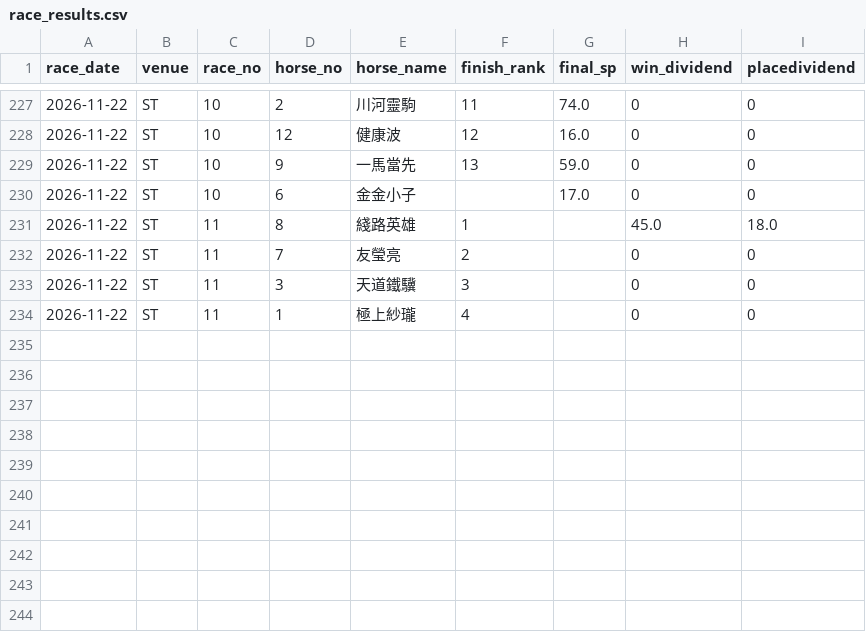
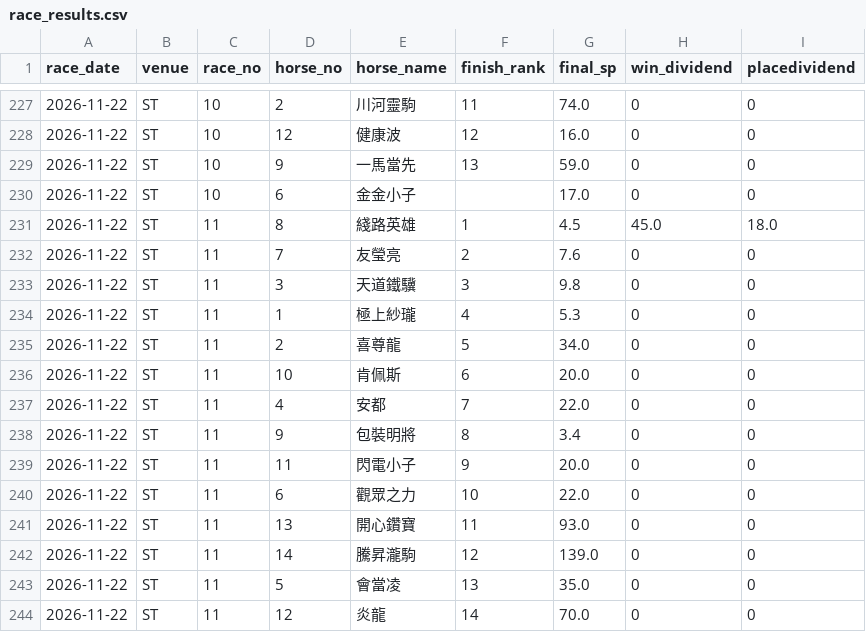
Before and after one commit to readbarapp/jc-strategy, a CSV file: data/race_results.csv, drawn as a sheet; only a part is shown, gaps mark what is left out.

```diff
--- a/data/race_results.csv
+++ b/data/race_results.csv
@@ -230,5 +230,15 @@ race_date,venue,race_no,horse_no,horse_name,finish_rank,final_sp,win_dividend,pl
 2026-11-22,ST,10,6,金金小子,,17.0,0,0
-2026-11-22,ST,11,8,綫路英雄,1,,45.0,18.0
-2026-11-22,ST,11,7,友瑩亮,2,,0,0
-2026-11-22,ST,11,3,天道鐵驥,3,,0,0
-2026-11-22,ST,11,1,極上紗瓏,4,,0,0
+2026-11-22,ST,11,8,綫路英雄,1,4.5,45.0,18.0
+2026-11-22,ST,11,7,友瑩亮,2,7.6,0,0
+2026-11-22,ST,11,3,天道鐵驥,3,9.8,0,0
+2026-11-22,ST,11,1,極上紗瓏,4,5.3,0,0
+2026-11-22,ST,11,2,喜尊龍,5,34.0,0,0
+2026-11-22,ST,11,10,肯佩斯,6,20.0,0,0
+2026-11-22,ST,11,4,安都,7,22.0,0,0
+2026-11-22,ST,11,9,包裝明將,8,3.4,0,0
+2026-11-22,ST,11,11,閃電小子,9,20.0,0,0
+2026-11-22,ST,11,6,觀眾之力,10,22.0,0,0
+2026-11-22,ST,11,13,開心鑽寶,11,93.0,0,0
+2026-11-22,ST,11,14,騰昇瀧駒,12,139.0,0,0
+2026-11-22,ST,11,5,會當凌,13,35.0,0,0
+2026-11-22,ST,11,12,炎龍,14,70.0,0,0
```
Also changed, not shown: docs/data/race_results.csv, 4 other files.
